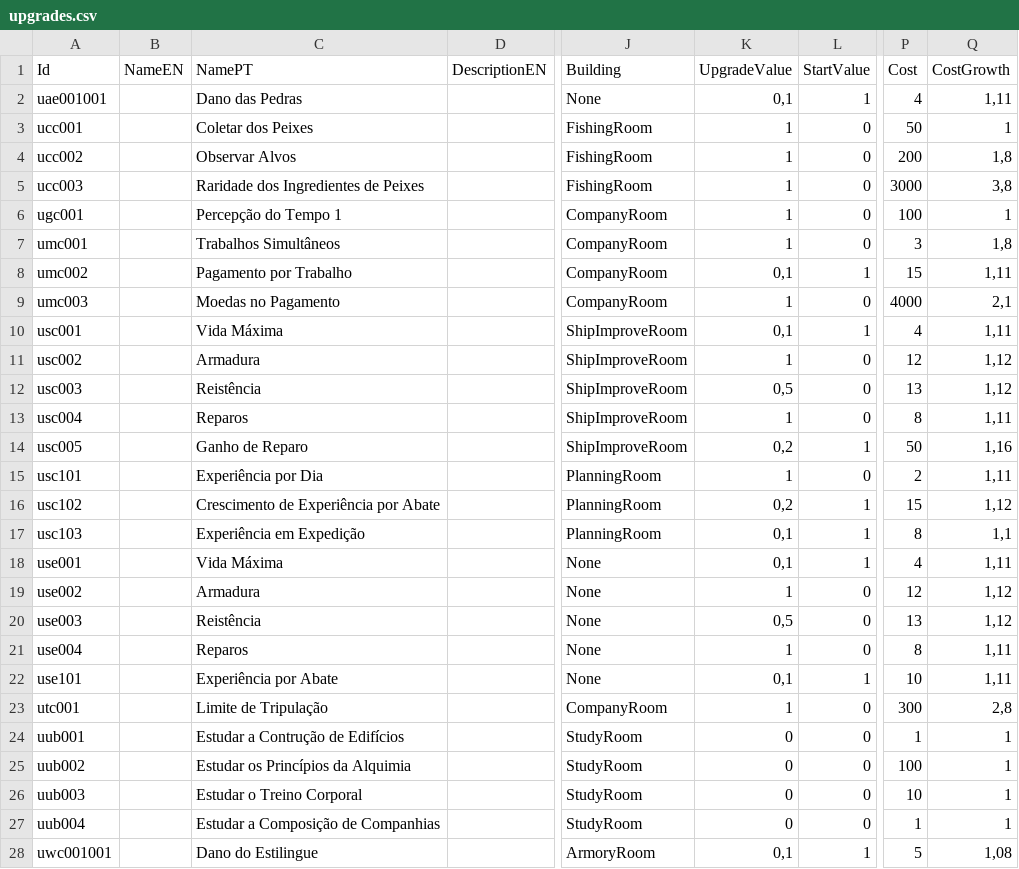
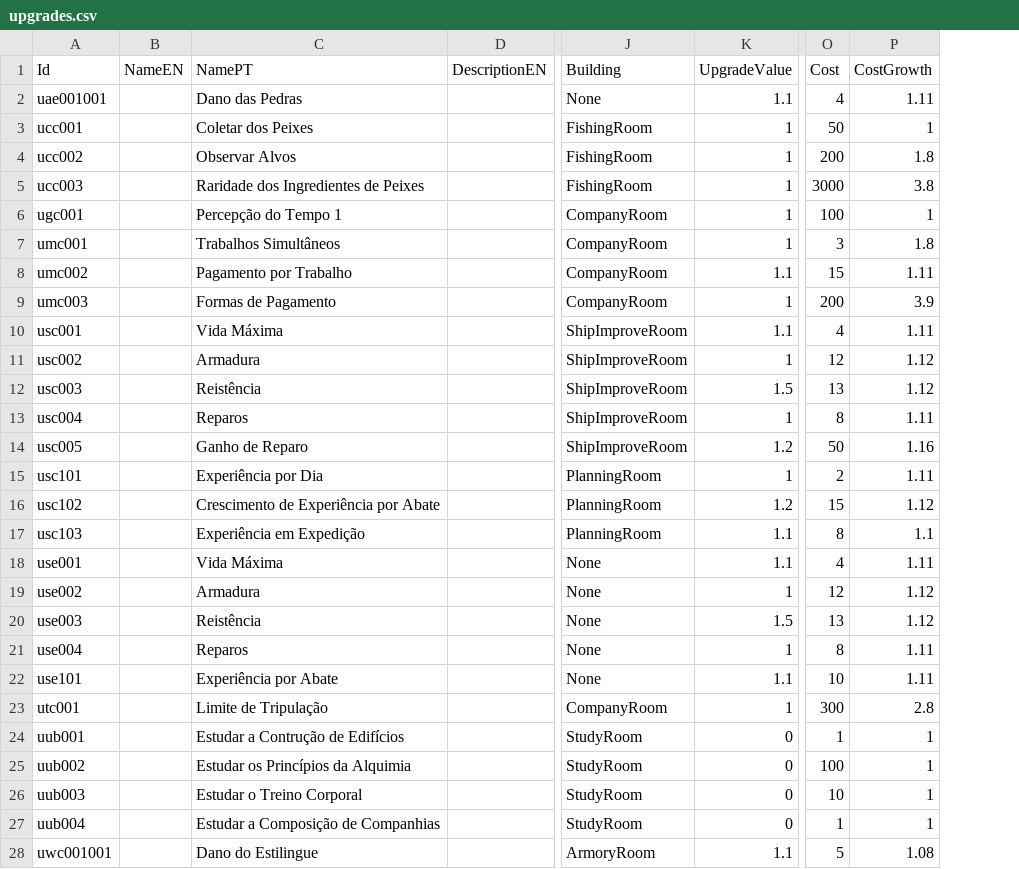
Before and after one commit to mscalvi/TheFactory, a CSV file: CorrentezasIdle/AstraTraveler/Assets/Resources/Data/upgrades.csv, drawn as a sheet; only a part is shown, gaps mark what is left out; removed rows and columns are numbered as before the commit, all else as after; the diff covers the shown part only; the diff names each change by its address in the sheet, - before the commit and + after, or states it on an @@ line.

```diff
--- a/CorrentezasIdle/AstraTraveler/Assets/Resources/Data/upgrades.csv
+++ b/CorrentezasIdle/AstraTraveler/Assets/Resources/Data/upgrades.csv
-column L (StartValue), rows 2-28: 1 | 0 | 0 | 0 | 0 | 0 | 1 | 0 | 1 | 0 | 0 | 0 | 1 | 0 | 1 | 1 | 1 | 0 | 0 | 0 | 1 | 0 | 0 | 0 | 0 | 0 | 1
-K2 (UpgradeValue): 0,1
+K2 (UpgradeValue): 1.1
-P2 (CostGrowth): 1,11
+P2 (CostGrowth): 1.11
-P4 (CostGrowth): 1,8
+P4 (CostGrowth): 1.8
-P5 (CostGrowth): 3,8
+P5 (CostGrowth): 3.8
-P7 (CostGrowth): 1,8
+P7 (CostGrowth): 1.8
-K8 (UpgradeValue): 0,1
+K8 (UpgradeValue): 1.1
-P8 (CostGrowth): 1,11
+P8 (CostGrowth): 1.11
-C9 (NamePT): Moedas no Pagamento
+C9 (NamePT): Formas de Pagamento
-O9 (Cost): 4000
+O9 (Cost): 200
-P9 (CostGrowth): 2,1
+P9 (CostGrowth): 3.9
-K10 (UpgradeValue): 0,1
+K10 (UpgradeValue): 1.1
-P10 (CostGrowth): 1,11
+P10 (CostGrowth): 1.11
-P11:P12 (CostGrowth): 1,12
+P11:P12 (CostGrowth): 1.12
-K12 (UpgradeValue): 0,5
+K12 (UpgradeValue): 1.5
-P13 (CostGrowth): 1,11
+P13 (CostGrowth): 1.11
-K14 (UpgradeValue): 0,2
+K14 (UpgradeValue): 1.2
-P14 (CostGrowth): 1,16
+P14 (CostGrowth): 1.16
-P15 (CostGrowth): 1,11
+P15 (CostGrowth): 1.11
-K16 (UpgradeValue): 0,2
+K16 (UpgradeValue): 1.2
-P16 (CostGrowth): 1,12
+P16 (CostGrowth): 1.12
-K17:K18 (UpgradeValue): 0,1
+K17:K18 (UpgradeValue): 1.1
-P17 (CostGrowth): 1,1
+P17 (CostGrowth): 1.1
-P18 (CostGrowth): 1,11
+P18 (CostGrowth): 1.11
-P19:P20 (CostGrowth): 1,12
+P19:P20 (CostGrowth): 1.12
-K20 (UpgradeValue): 0,5
+K20 (UpgradeValue): 1.5
-P21:P22 (CostGrowth): 1,11
+P21:P22 (CostGrowth): 1.11
-K22 (UpgradeValue): 0,1
+K22 (UpgradeValue): 1.1
-P23 (CostGrowth): 2,8
+P23 (CostGrowth): 2.8
-K28 (UpgradeValue): 0,1
+K28 (UpgradeValue): 1.1
-P28 (CostGrowth): 1,08
+P28 (CostGrowth): 1.08
```
Also changed, not shown: 7 edited cells elsewhere in this file, CorrentezasIdle/AstraTraveler/Assets/Resources/Data/enemies.csv, CorrentezasIdle/AstraTraveler/Assets/Resources/Data/missions.csv, 37 other files.
